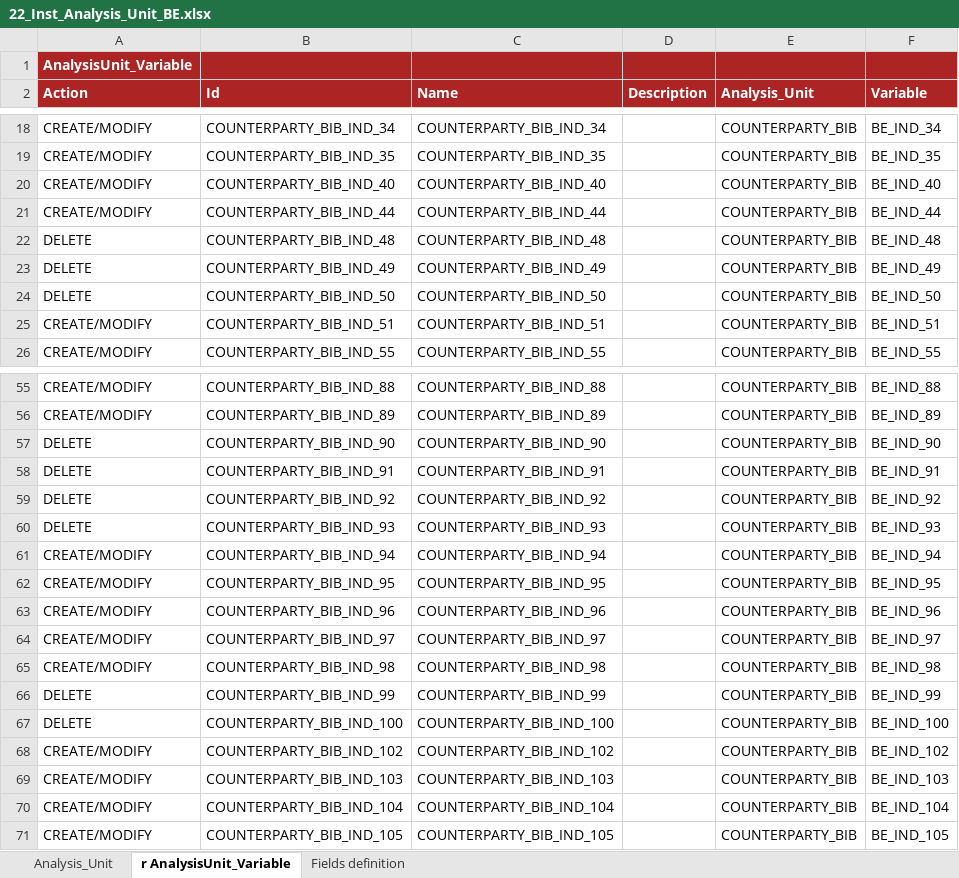
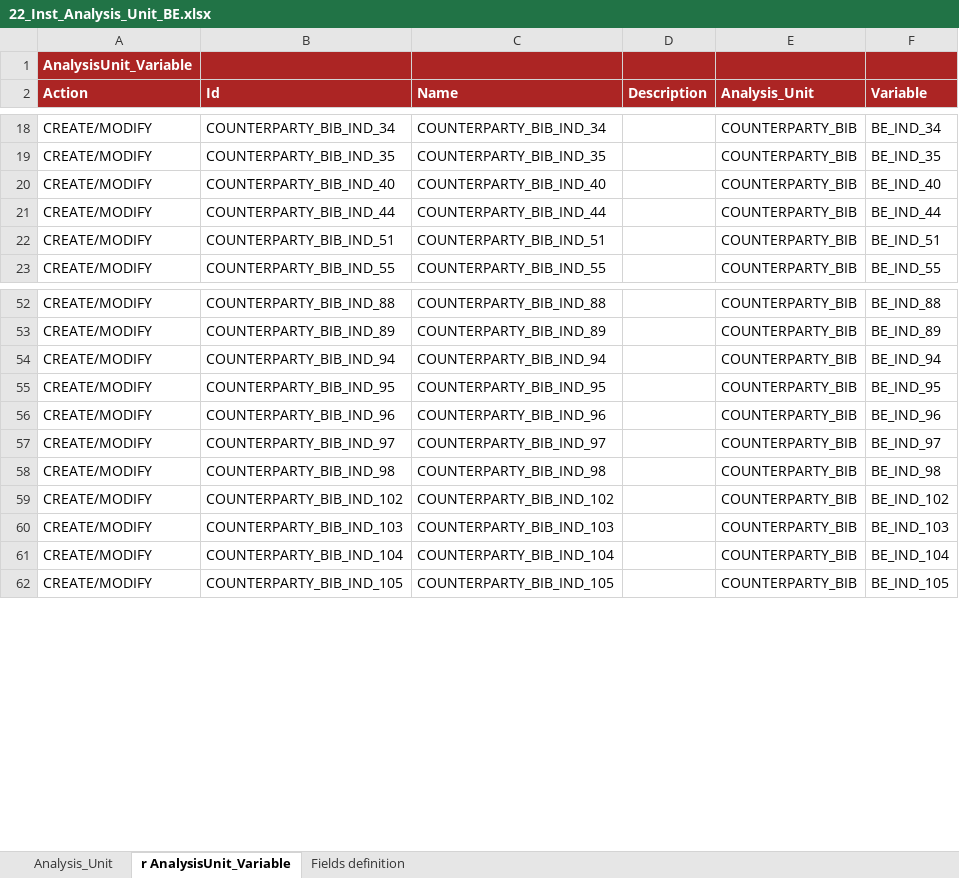
Before and after one commit to cybertop35/intelliJConf, an Excel workbook: earlywarning-pom/earlywarning-config/src/baf-instances/22_Inst_Analysis_Unit_BE.xlsx, sheet r AnalysisUnit_Variable, drawn as a sheet; only a part is shown, gaps mark what is left out; values as stored, in another font and other column widths than the file's, no borders; charts and pictures not drawn; the diff names each change by its address in the sheet, - before the commit and + after, or states it on an @@ line.

```diff
--- a/earlywarning-pom/earlywarning-config/src/baf-instances/22_Inst_Analysis_Unit_BE.xlsx (sheet r AnalysisUnit_Variable)
+++ b/earlywarning-pom/earlywarning-config/src/baf-instances/22_Inst_Analysis_Unit_BE.xlsx (sheet r AnalysisUnit_Variable)
-row 22: DELETE | COUNTERPARTY_BIB_IND_48 | COUNTERPARTY_BIB_IND_48 |  | COUNTERPARTY_BIB | BE_IND_48
-row 23: DELETE | COUNTERPARTY_BIB_IND_49 | COUNTERPARTY_BIB_IND_49 |  | COUNTERPARTY_BIB | BE_IND_49
-row 24: DELETE | COUNTERPARTY_BIB_IND_50 | COUNTERPARTY_BIB_IND_50 |  | COUNTERPARTY_BIB | BE_IND_50
-row 57: DELETE | COUNTERPARTY_BIB_IND_90 | COUNTERPARTY_BIB_IND_90 |  | COUNTERPARTY_BIB | BE_IND_90
-row 58: DELETE | COUNTERPARTY_BIB_IND_91 | COUNTERPARTY_BIB_IND_91 |  | COUNTERPARTY_BIB | BE_IND_91
-row 59: DELETE | COUNTERPARTY_BIB_IND_92 | COUNTERPARTY_BIB_IND_92 |  | COUNTERPARTY_BIB | BE_IND_92
-row 60: DELETE | COUNTERPARTY_BIB_IND_93 | COUNTERPARTY_BIB_IND_93 |  | COUNTERPARTY_BIB | BE_IND_93
-row 66: DELETE | COUNTERPARTY_BIB_IND_99 | COUNTERPARTY_BIB_IND_99 |  | COUNTERPARTY_BIB | BE_IND_99
-row 67: DELETE | COUNTERPARTY_BIB_IND_100 | COUNTERPARTY_BIB_IND_100 |  | COUNTERPARTY_BIB | BE_IND_100
```
Also changed, not shown: earlywarning-pom/earlywarning-config/src/baf-instances/21_Inst_Variable_BE.xlsx.
